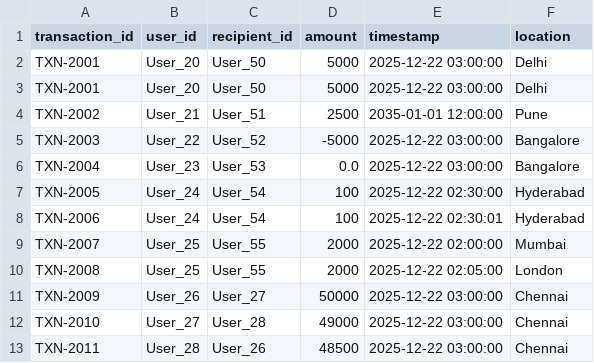
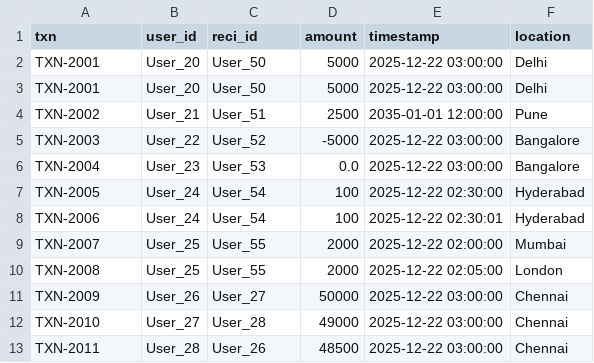
Before and after one commit to RohitRPokalwar/fake-transaction-detector, a CSV file: Anomalies_Only.csv, drawn as a sheet.

Commit message:
Final polish for presentation: Smart column mapping, enhanced documentation Q&A, and mobile responsiveness

```diff
--- a/Anomalies_Only.csv
+++ b/Anomalies_Only.csv
@@ -1,2 +1,2 @@
-transaction_id,user_id,recipient_id,amount,timestamp,location
+txn,user_id,reci_id,amount,timestamp,location
 TXN-2001,User_20,User_50,5000,2025-12-22 03:00:00,Delhi
```
Also changed, not shown: 8 other files.
